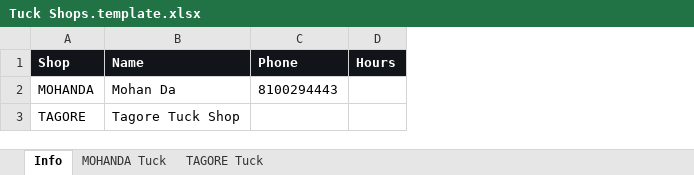
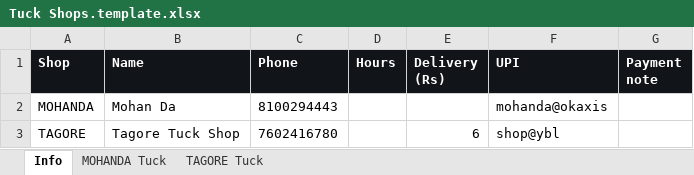
Before and after one commit to AntaresRed/rollcall, an Excel workbook: templates/Tuck Shops.template.xlsx, sheet Info, drawn as a sheet; values as stored, in another font and other column widths than the file's, no borders; the diff names each change by its address in the sheet, - before the commit and + after, or states it on an @@ line.

Commit message:
Tuck details

```diff
--- a/templates/Tuck Shops.template.xlsx (sheet Info)
+++ b/templates/Tuck Shops.template.xlsx (sheet Info)
+column E (Delivery (Rs)), row 3: 6
+column F (UPI), rows 2-3: mohanda@okaxis | shop@ybl
+column G (Payment note), empty
-C3 (Phone): (empty)
+C3 (Phone): 7602416780
```
Also changed, not shown: templates/Class Schedule Term.template.xlsx, templates/Day Mess Menu.template.xlsx, 19 other files.
